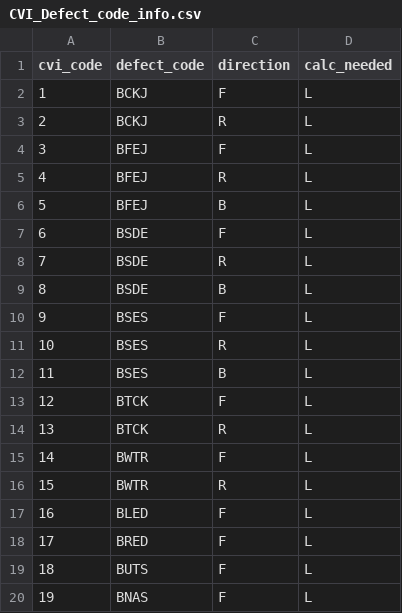
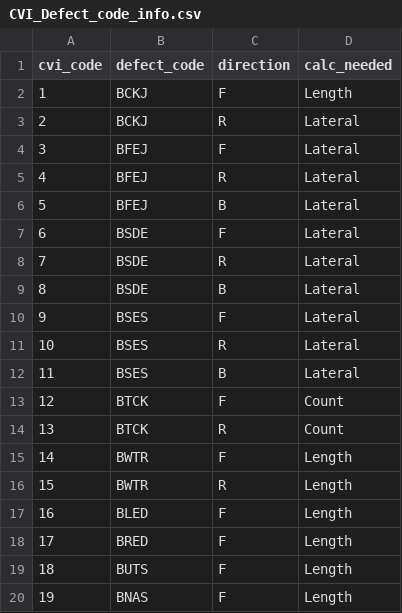
Before and after one commit to rj3838/CVItoHMDIFv4, a CSV file: CVI_Defect_code_info.csv, drawn as a sheet.

Commit message:
adding the defect code info

```diff
--- a/CVI_Defect_code_info.csv
+++ b/CVI_Defect_code_info.csv
@@ -1,20 +1,20 @@
 cvi_code,defect_code, direction,calc_needed
-1,BCKJ,F,L
-2,BCKJ,R,L
-3,BFEJ,F,L
-4,BFEJ,R,L
-5,BFEJ,B,L
-6,BSDE,F,L
-7,BSDE,R,L
-8,BSDE,B,L
-9,BSES,F,L
-10,BSES,R,L
-11,BSES,B,L
-12,BTCK,F,L
-13,BTCK,R,L
-14,BWTR,F,L
-15,BWTR,R,L
-16,BLED,F,L
-17,BRED,F,L
-18,BUTS,F,L
-19,BNAS,F,L
+1,BCKJ,F,Length
+2,BCKJ,R,Lateral
+3,BFEJ,F,Lateral
+4,BFEJ,R,Lateral
+5,BFEJ,B,Lateral
+6,BSDE,F,Lateral
+7,BSDE,R,Lateral
+8,BSDE,B,Lateral
+9,BSES,F,Lateral
+10,BSES,R,Lateral
+11,BSES,B,Lateral
+12,BTCK,F,Count
+13,BTCK,R,Count
+14,BWTR,F,Length
+15,BWTR,R,Length
+16,BLED,F,Length
+17,BRED,F,Length
+18,BUTS,F,Length
+19,BNAS,F,Length
```
